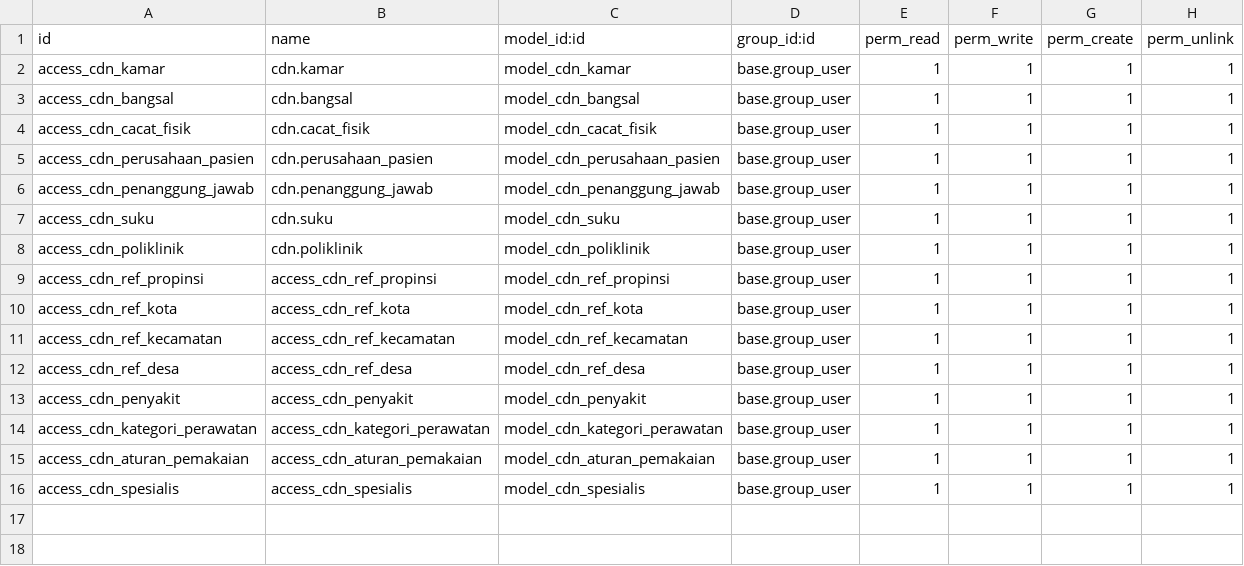
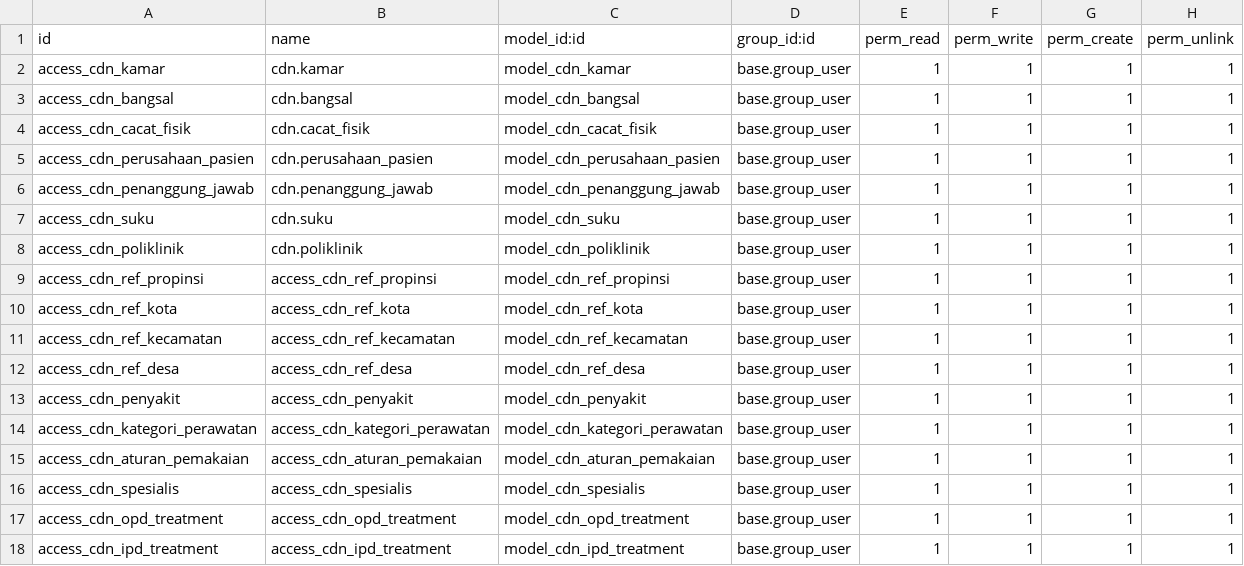
Before and after one commit to dilsdev/simrs, a CSV file: rs_manajemen/security/ir.model.access.csv, drawn as a sheet.

Commit message:
Membuat : -categ_barang -ipd_treatment -opd_treatment -product

```diff
--- a/rs_manajemen/security/ir.model.access.csv
+++ b/rs_manajemen/security/ir.model.access.csv
@@ -16 +16,3 @@ access_cdn_aturan_pemakaian,access_cdn_aturan_pemakaian,model_cdn_aturan_pemakai
 access_cdn_spesialis,access_cdn_spesialis,model_cdn_spesialis,base.group_user,1,1,1,1
+access_cdn_opd_treatment,access_cdn_opd_treatment,model_cdn_opd_treatment,base.group_user,1,1,1,1
+access_cdn_ipd_treatment,access_cdn_ipd_treatment,model_cdn_ipd_treatment,base.group_user,1,1,1,1
```
Also changed, not shown: 9 other files.
